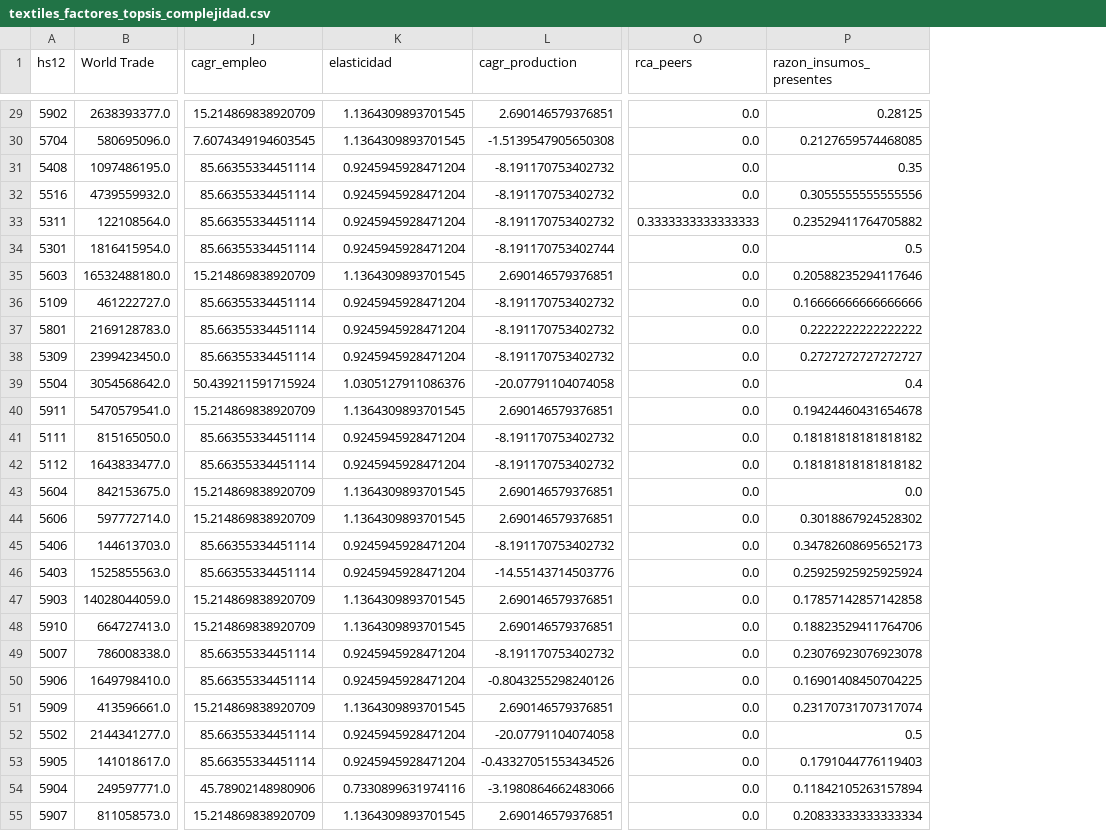
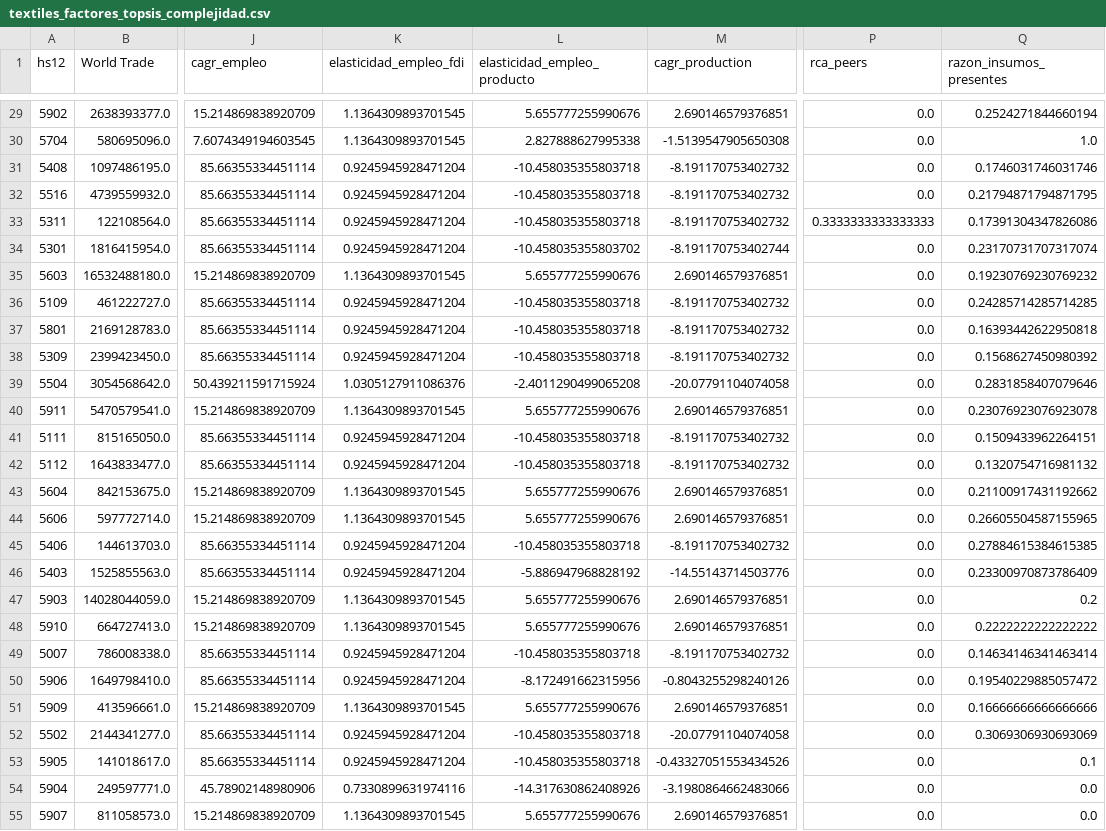
Before and after one commit to milocortes/priorizacion_hnd, a CSV file: datos/textiles_factores_topsis_complejidad.csv, drawn as a sheet; only a part is shown, gaps mark what is left out; addresses are those after the commit; the diff covers the shown part only; the diff names each change by its address in the sheet, - before the commit and + after, or states it on an @@ line.

```diff
--- a/datos/textiles_factores_topsis_complejidad.csv
+++ b/datos/textiles_factores_topsis_complejidad.csv
+column L (elasticidad_empleo_producto), rows 29-55: 5.655777255990676 | 2.827888627995338 | -10.458035355803718 | -10.458035355803718 | -10.458035355803718 | -10.458035355803702 | 5.655777255990676 | -10.458035355803718 | -10.458035355803718 | -10.458035355803718 | -2.4011290499065208 | 5.655777255990676 | -10.458035355803718 | -10.458035355803718 | 5.655777255990676 | 5.655777255990676 | -10.458035355803718 | -5.886947968828192 | 5.655777255990676 | 5.655777255990676 | -10.458035355803718 | -8.172491662315956 | 5.655777255990676 | -10.458035355803718 | -10.458035355803718 | -14.317630862408926 | 5.655777255990676
-K1: elasticidad
+K1: elasticidad_empleo_fdi
-Q29 (razon_insumos_presentes): 0.28125
+Q29 (razon_insumos_presentes): 0.2524271844660194
-Q30 (razon_insumos_presentes): 0.2127659574468085
+Q30 (razon_insumos_presentes): 1.0
-Q31 (razon_insumos_presentes): 0.35
+Q31 (razon_insumos_presentes): 0.1746031746031746
-Q32 (razon_insumos_presentes): 0.3055555555555556
+Q32 (razon_insumos_presentes): 0.21794871794871795
-Q33 (razon_insumos_presentes): 0.23529411764705882
+Q33 (razon_insumos_presentes): 0.17391304347826086
-Q34 (razon_insumos_presentes): 0.5
+Q34 (razon_insumos_presentes): 0.23170731707317074
-Q35 (razon_insumos_presentes): 0.20588235294117646
+Q35 (razon_insumos_presentes): 0.19230769230769232
-Q36 (razon_insumos_presentes): 0.16666666666666666
+Q36 (razon_insumos_presentes): 0.24285714285714285
-Q37 (razon_insumos_presentes): 0.2222222222222222
+Q37 (razon_insumos_presentes): 0.16393442622950818
-Q38 (razon_insumos_presentes): 0.2727272727272727
+Q38 (razon_insumos_presentes): 0.1568627450980392
-Q39 (razon_insumos_presentes): 0.4
+Q39 (razon_insumos_presentes): 0.2831858407079646
-Q40 (razon_insumos_presentes): 0.19424460431654678
+Q40 (razon_insumos_presentes): 0.23076923076923078
-Q41 (razon_insumos_presentes): 0.18181818181818182
+Q41 (razon_insumos_presentes): 0.1509433962264151
-Q42 (razon_insumos_presentes): 0.18181818181818182
+Q42 (razon_insumos_presentes): 0.1320754716981132
-Q43 (razon_insumos_presentes): 0.0
+Q43 (razon_insumos_presentes): 0.21100917431192662
-Q44 (razon_insumos_presentes): 0.3018867924528302
+Q44 (razon_insumos_presentes): 0.26605504587155965
-Q45 (razon_insumos_presentes): 0.34782608695652173
+Q45 (razon_insumos_presentes): 0.27884615384615385
-Q46 (razon_insumos_presentes): 0.25925925925925924
+Q46 (razon_insumos_presentes): 0.23300970873786409
-Q47 (razon_insumos_presentes): 0.17857142857142858
+Q47 (razon_insumos_presentes): 0.2
-Q48 (razon_insumos_presentes): 0.18823529411764706
+Q48 (razon_insumos_presentes): 0.2222222222222222
-Q49 (razon_insumos_presentes): 0.23076923076923078
+Q49 (razon_insumos_presentes): 0.14634146341463414
-Q50 (razon_insumos_presentes): 0.16901408450704225
+Q50 (razon_insumos_presentes): 0.19540229885057472
-Q51 (razon_insumos_presentes): 0.23170731707317074
+Q51 (razon_insumos_presentes): 0.16666666666666666
-Q52 (razon_insumos_presentes): 0.5
+Q52 (razon_insumos_presentes): 0.3069306930693069
-Q53 (razon_insumos_presentes): 0.1791044776119403
+Q53 (razon_insumos_presentes): 0.1
-Q54 (razon_insumos_presentes): 0.11842105263157894
+Q54 (razon_insumos_presentes): 0.0
-Q55 (razon_insumos_presentes): 0.20833333333333334
+Q55 (razon_insumos_presentes): 0.0
```
Also changed, not shown: 28 edited cells elsewhere in this file.
